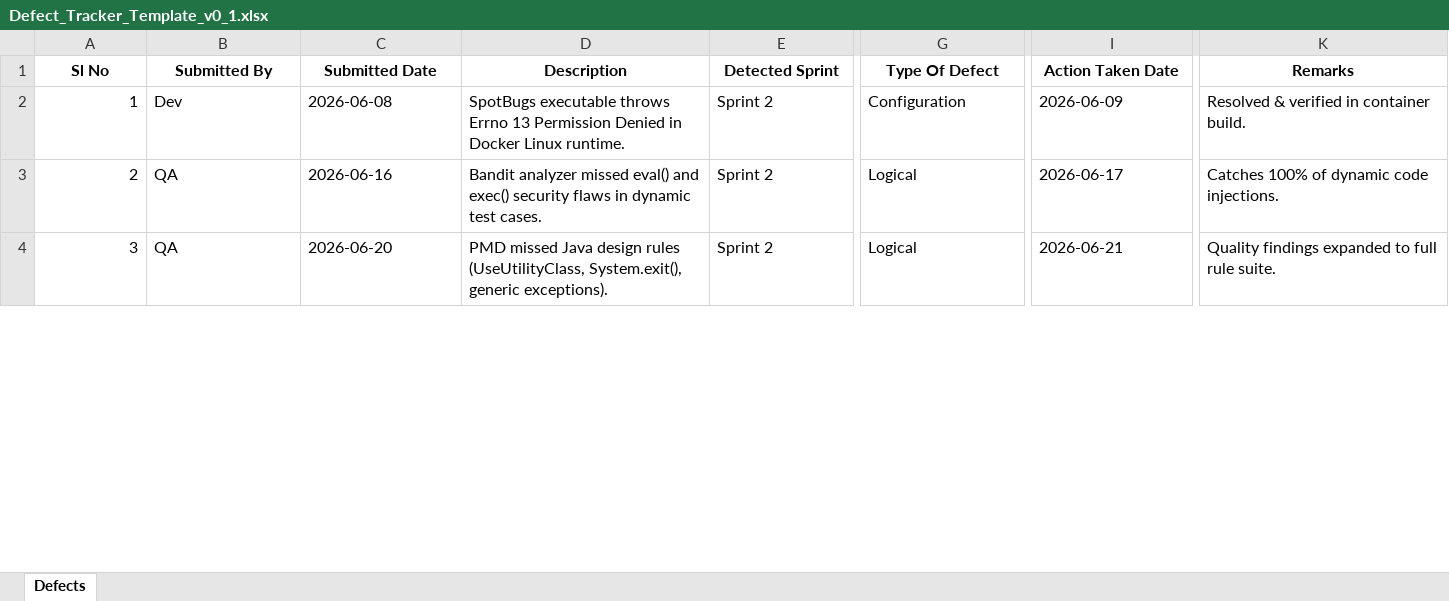
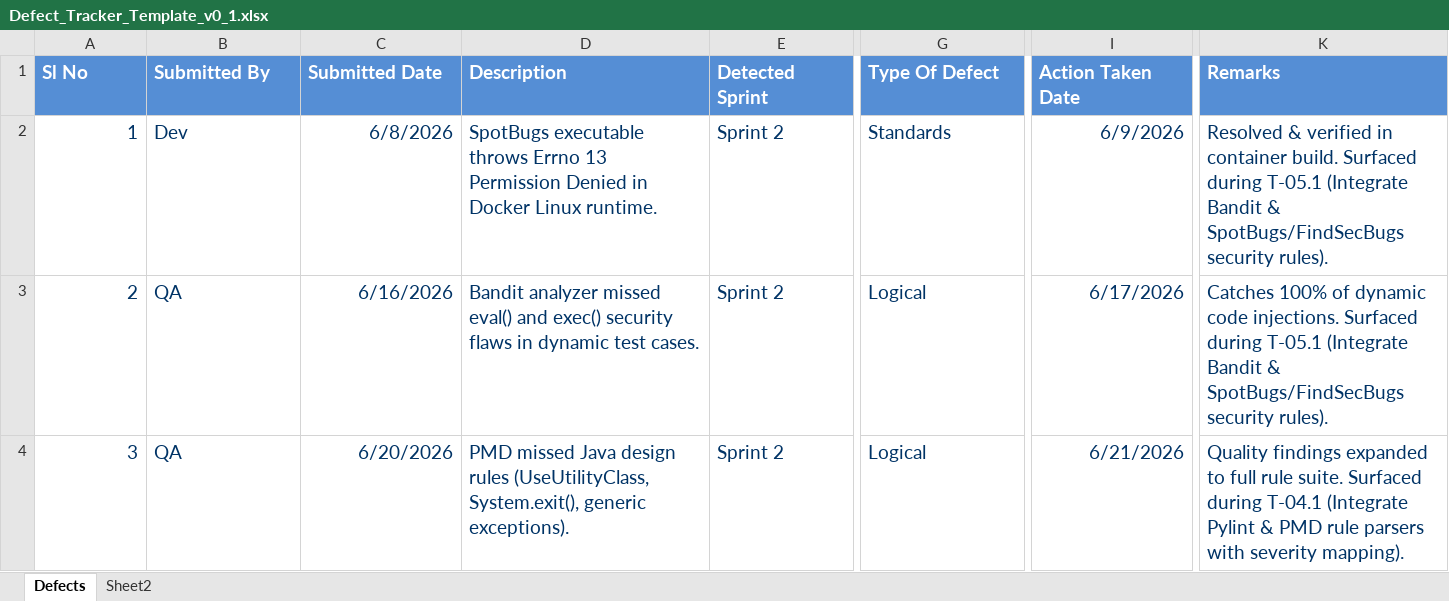
Before and after one commit to Mugunthan-127/AI-Code-Review-Security-Analysis-Agent, an Excel workbook: Defect_Tracker_Template_v0_1.xlsx, sheet Defects, drawn as a sheet; only a part is shown, gaps mark what is left out; values as stored, in another font and other column widths than the file's, no borders; the diff covers the shown part only; the diff names each change by its address in the sheet, - before the commit and + after, or states it on an @@ line.

```diff
--- a/Defect_Tracker_Template_v0_1.xlsx (sheet Defects)
+++ b/Defect_Tracker_Template_v0_1.xlsx (sheet Defects)
+sheet tab: Sheet2
@@ A1:K4 text size: larger @@
@@ A1:K1 fill: none → #558ED5, text colour: black → #FFFFFF, alignment: center → left @@
-A2:K4 text colour: black
+A2:K4 text colour: #003366
-C2 (Submitted Date): 2026-06-08
+C2 (Submitted Date): 6/8/2026
-G2 (Type Of Defect): Configuration
+G2 (Type Of Defect): Standards
-I2 (Action Taken Date): 2026-06-09
+I2 (Action Taken Date): 6/9/2026
-K2 (Remarks): …container build.
+K2 (Remarks): …container build. Surfaced during T-05.1 (Integrate Bandit & SpotBugs/FindSecBugs security rules).
-C3 (Submitted Date): 2026-06-16
+C3 (Submitted Date): 6/16/2026
-I3 (Action Taken Date): 2026-06-17
+I3 (Action Taken Date): 6/17/2026
-K3 (Remarks): …code injections.
+K3 (Remarks): …code injections. Surfaced during T-05.1 (Integrate Bandit & SpotBugs/FindSecBugs security rules).
-C4 (Submitted Date): 2026-06-20
+C4 (Submitted Date): 6/20/2026
-I4 (Action Taken Date): 2026-06-21
+I4 (Action Taken Date): 6/21/2026
-K4 (Remarks): …rule suite.
+K4 (Remarks): …rule suite. Surfaced during T-04.1 (Integrate Pylint & PMD rule parsers with severity mapping).
```
Also changed, not shown: 4 removed rows, 21 edited cells and cell formats elsewhere in this sheet, Agile_Template_v0_1.xlsx, Unit_Test_Plan_v0_1.xlsx, 3 other files.
